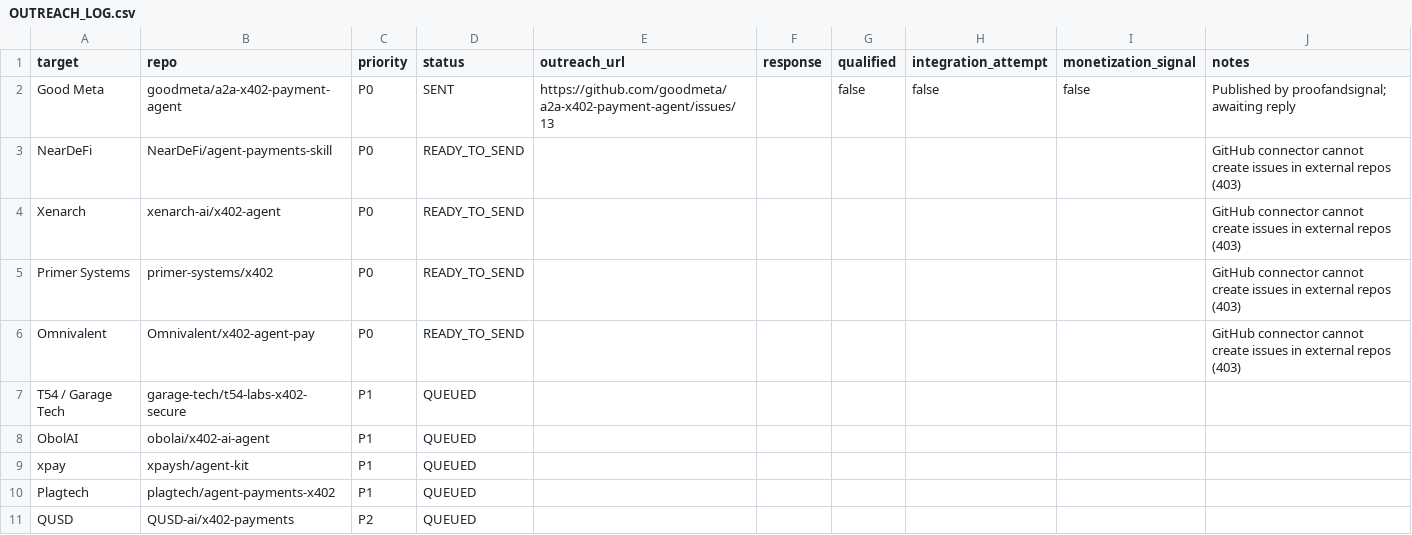
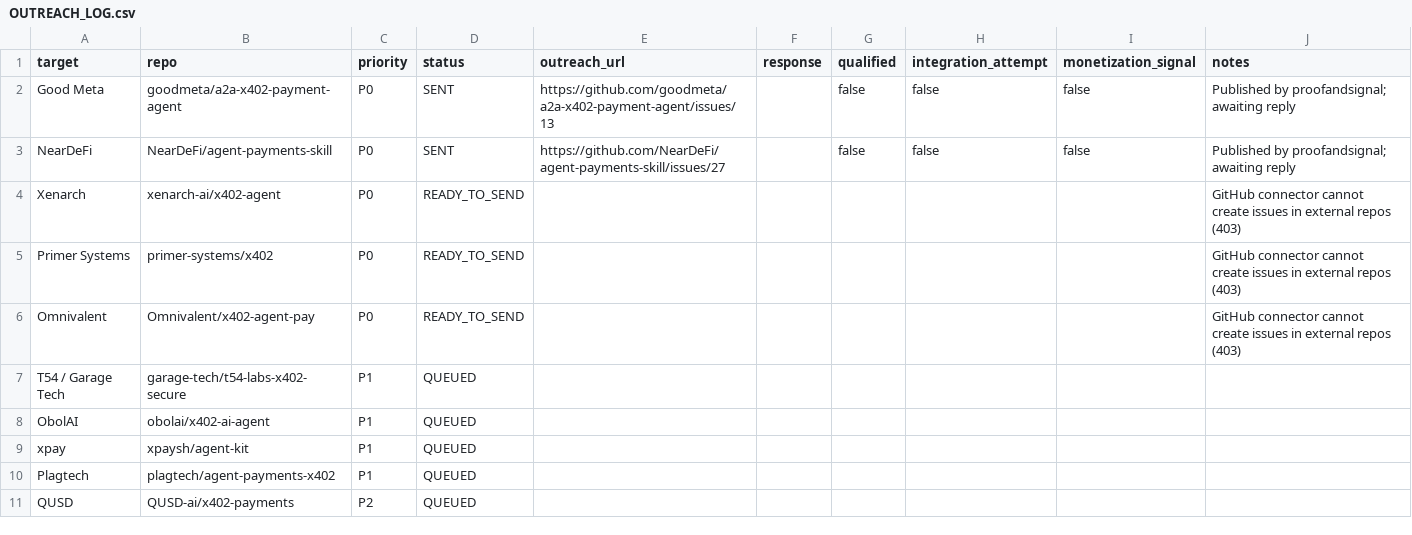
Before and after one commit to proofandsignal/XRP, a CSV file: validation/OUTREACH_LOG.csv, drawn as a sheet.

Commit message:
validation: mark NearDeFi outreach as sent

```diff
--- a/validation/OUTREACH_LOG.csv
+++ b/validation/OUTREACH_LOG.csv
@@ -2,3 +2,3 @@ target,repo,priority,status,outreach_url,response,qualified,integration_attempt,
 Good Meta,goodmeta/a2a-x402-payment-agent,P0,SENT,https://github.com/goodmeta/a2a-x402-payment-agent/issues/13,,false,false,false,Published by proofandsignal; awaiting reply
-NearDeFi,NearDeFi/agent-payments-skill,P0,READY_TO_SEND,,,,,,GitHub connector cannot create issues in external repos (403)
+NearDeFi,NearDeFi/agent-payments-skill,P0,SENT,https://github.com/NearDeFi/agent-payments-skill/issues/27,,false,false,false,Published by proofandsignal; awaiting reply
 Xenarch,xenarch-ai/x402-agent,P0,READY_TO_SEND,,,,,,GitHub connector cannot create issues in external repos (403)
```
